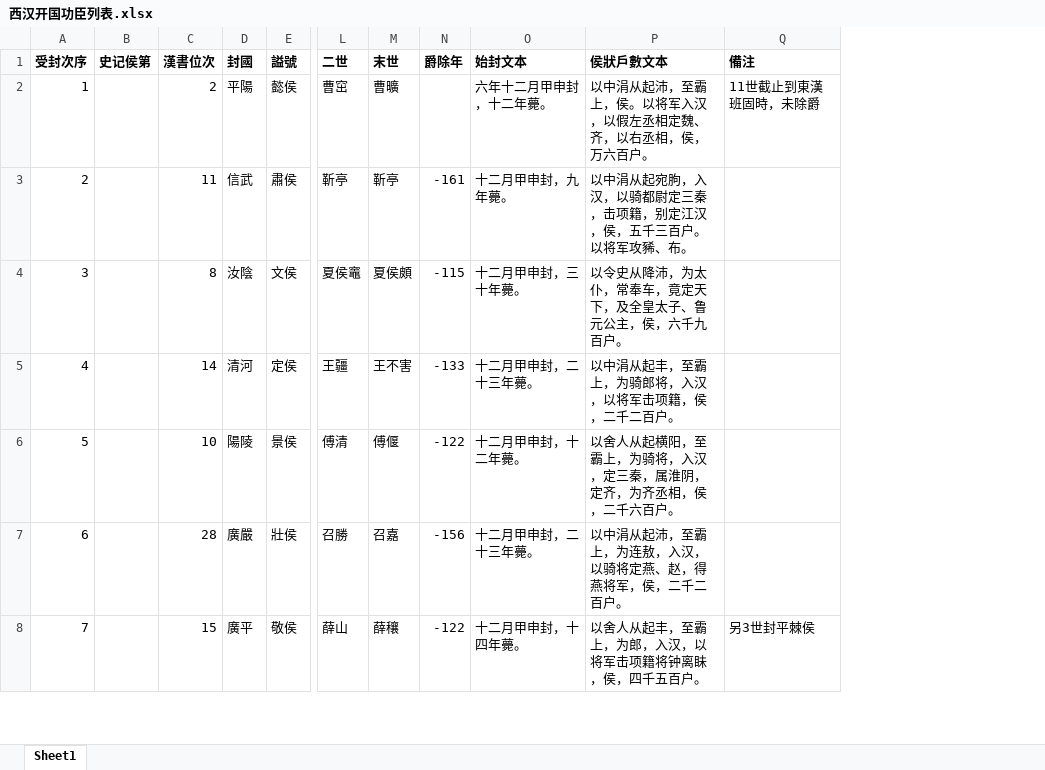
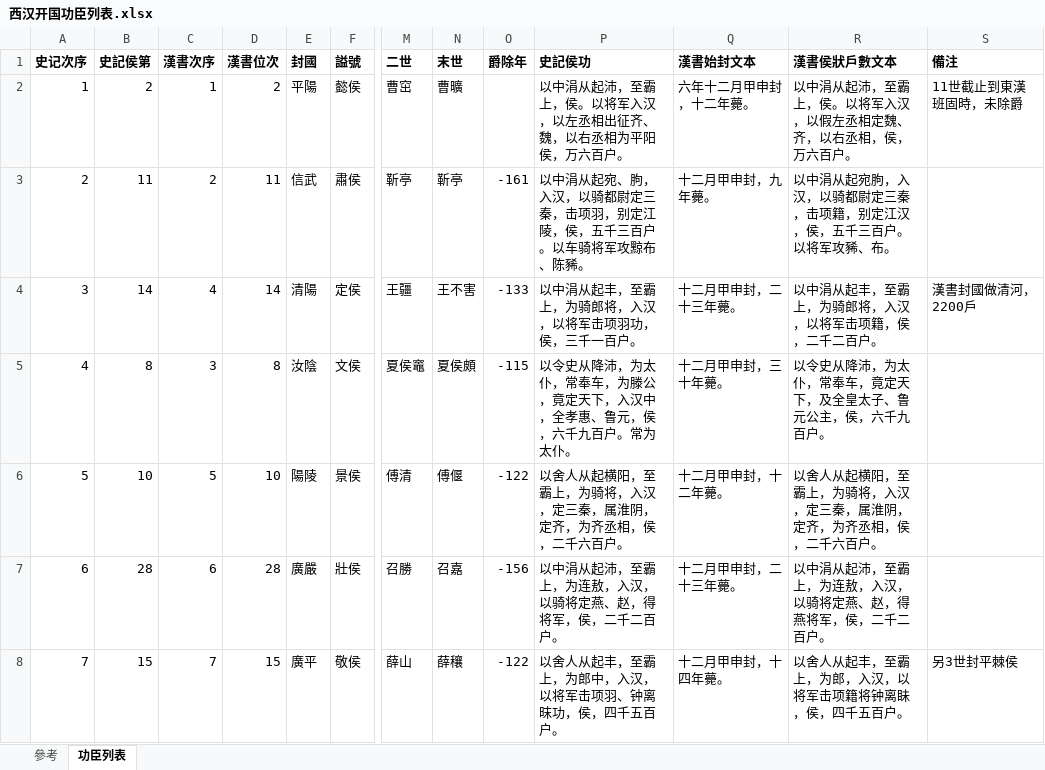
Before and after one commit to gamefang/zizhitongjian, an Excel workbook: 專項/西汉开国功臣列表.xlsx, sheet 功臣列表, drawn as a sheet; only a part is shown, gaps mark what is left out; values as stored, in another font and other column widths than the file's, no borders; removed rows and columns are numbered as before the commit, all else as after; rows hold the shown columns only; the diff covers the shown part only; the diff names each change by its address in the sheet, - before the commit and + after, or states it on an @@ line.

```diff
--- a/專項/西汉开国功臣列表.xlsx (sheet 功臣列表)
+++ b/專項/西汉开国功臣列表.xlsx (sheet 功臣列表)
-sheet tab: Sheet1
+sheet tab: 功臣列表
+sheet tab: 參考
-column B (史记侯第), empty
+column B (史記侯第), rows 2-3: 2 | 11; rows 5-8: 8 | 10 | 28 | 15
+column C (漢書次序), rows 2-3: 1 | 2; rows 5-8: 3 | 5 | 6 | 7
+column P (史記侯功), rows 2-3: 以中涓从起沛，至霸上，侯。以将军入汉，以左丞相出征齐、魏，以右丞相为平阳侯，万六百户。 | 以中涓从起宛、朐，入汉，以骑都尉定三秦，击项羽，别定江陵，侯，五千三百户。以车骑将军攻黥布、陈豨。; rows 5-8: 以令史从降沛，为太仆，常奉车，为滕公，竟定天下，入汉中，全孝惠、鲁元，侯，六千九百户。常为太仆。 | 以舍人从起横阳，至霸上，为骑将，入汉，定三秦，属淮阴，定齐，为齐丞相，侯，二千六百户。 | 以中涓从起沛，至霸上，为连敖，入汉，以骑将定燕、赵，得将军，侯，二千二百户。 | 以舍人从起丰，至霸上，为郎中，入汉，以将军击项羽、钟离昩功，侯，四千五百户。
-A1: 受封次序
+A1: 史记次序
-Q1: 始封文本
+Q1: 漢書始封文本
-R1: 侯狀戶數文本
+R1: 漢書侯狀戶數文本
+row 4: 3 | 14 | 4 | 14 | 清陽 | 定侯 | 王疆 | 王不害 | -133 | 以中涓从起丰，至霸上，为骑郎将，入汉，以将军击项羽功，侯，三千一百户。 | 十二月甲申封，二十三年薨。 | 以中涓从起丰，至霸上，为骑郎将，入汉，以将军击项籍，侯，二千二百户。 | 漢書封國做清河，2200戶
-A5 (史记次序): 3
+A5 (史记次序): 4
-row 5: 4 |  | 14 | 清河 | 定侯 | 王疆 | 王不害 | -133 | 十二月甲申封，二十三年薨。 | 以中涓从起丰，至霸上，为骑郎将，入汉，以将军击项籍，侯，二千二百户。
```
Also changed, not shown: 12 added rows, 12 removed rows, 6 moved rows and 73 edited cells elsewhere in this sheet, 1 other file.
